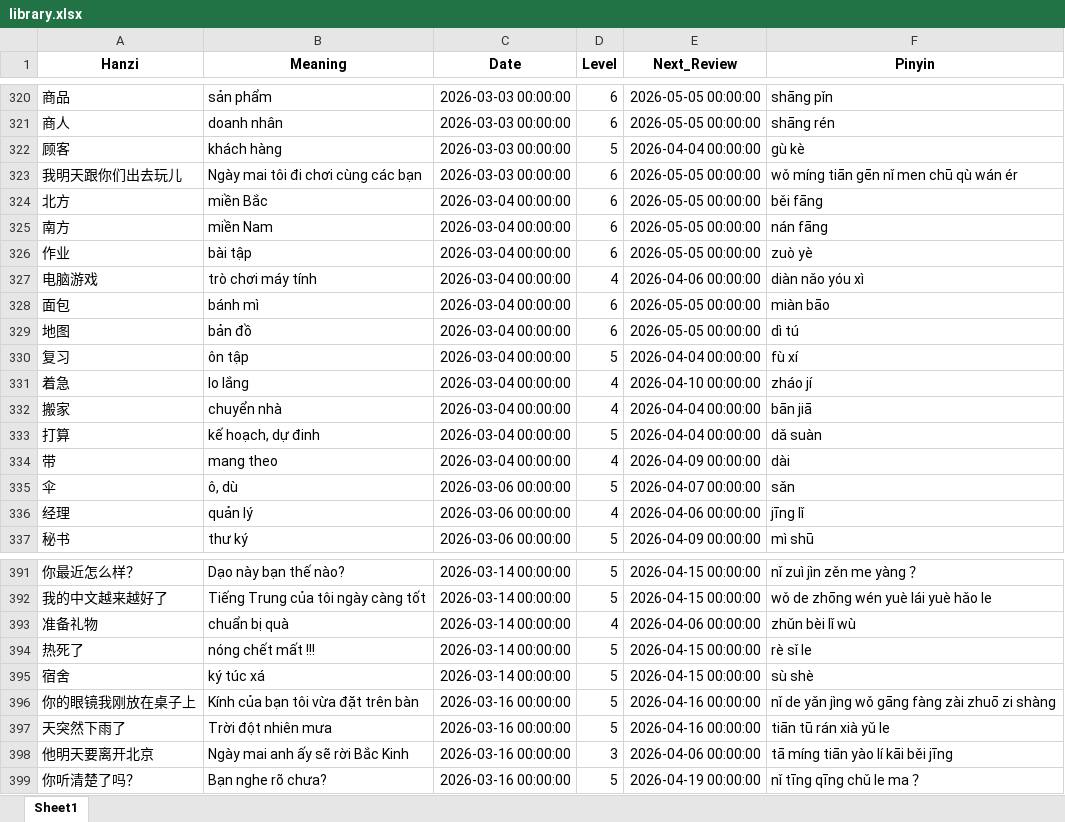
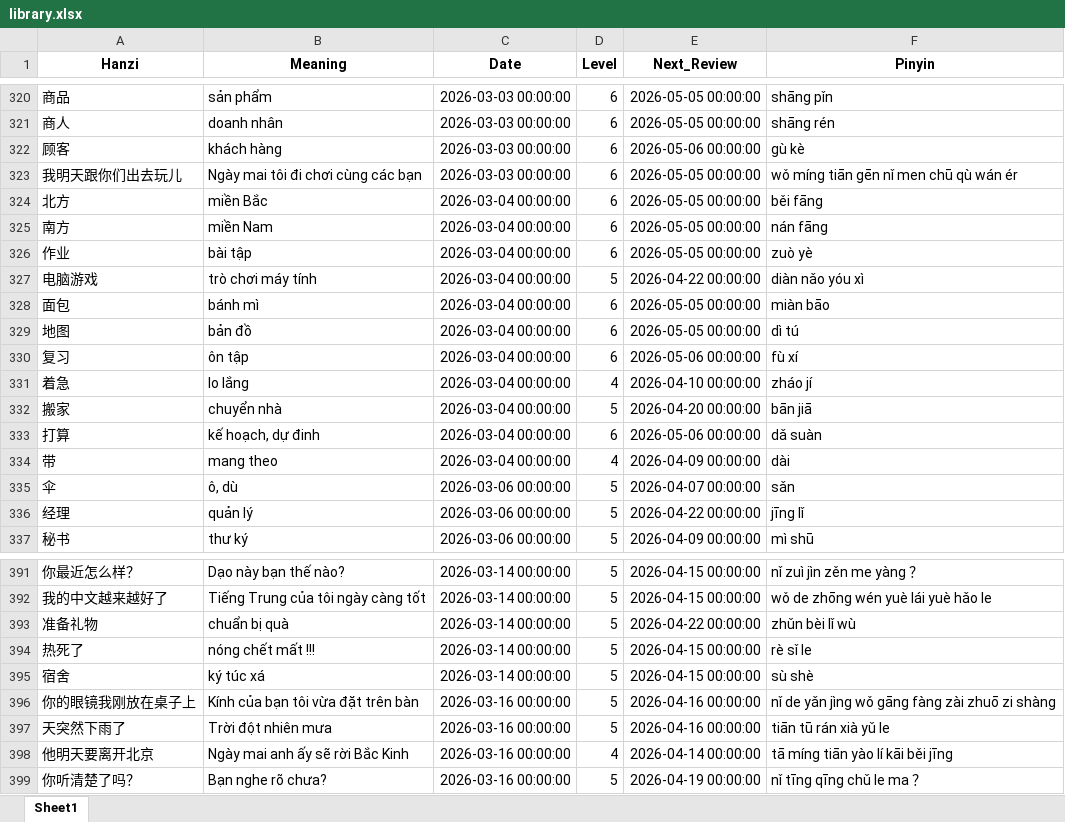
Before and after one commit to HoanDC-Git/Code_for_study, an Excel workbook: library.xlsx, sheet Sheet1, drawn as a sheet; only a part is shown, gaps mark what is left out; values as stored, in another font and other column widths than the file's, no borders; the diff covers the shown part only; the diff names each change by its address in the sheet, - before the commit and + after, or states it on an @@ line.

```diff
--- a/library.xlsx (sheet Sheet1)
+++ b/library.xlsx (sheet Sheet1)
-D322 (Level): 5
+D322 (Level): 6
-E322 (Next_Review): 2026-04-04 00:00:00
+E322 (Next_Review): 2026-05-06 00:00:00
-D327 (Level): 4
+D327 (Level): 5
-E327 (Next_Review): 2026-04-06 00:00:00
+E327 (Next_Review): 2026-04-22 00:00:00
-D330 (Level): 5
+D330 (Level): 6
-E330 (Next_Review): 2026-04-04 00:00:00
+E330 (Next_Review): 2026-05-06 00:00:00
-D332 (Level): 4
+D332 (Level): 5
-E332 (Next_Review): 2026-04-04 00:00:00
+E332 (Next_Review): 2026-04-20 00:00:00
-D333 (Level): 5
+D333 (Level): 6
-E333 (Next_Review): 2026-04-04 00:00:00
+E333 (Next_Review): 2026-05-06 00:00:00
-D336 (Level): 4
+D336 (Level): 5
-E336 (Next_Review): 2026-04-06 00:00:00
+E336 (Next_Review): 2026-04-22 00:00:00
-D393 (Level): 4
+D393 (Level): 5
-E393 (Next_Review): 2026-04-06 00:00:00
+E393 (Next_Review): 2026-04-22 00:00:00
-D398 (Level): 3
+D398 (Level): 4
-E398 (Next_Review): 2026-04-06 00:00:00
+E398 (Next_Review): 2026-04-14 00:00:00
```
Also changed, not shown: 28 added rows, 1 removed row and 72 edited cells elsewhere in this sheet.
